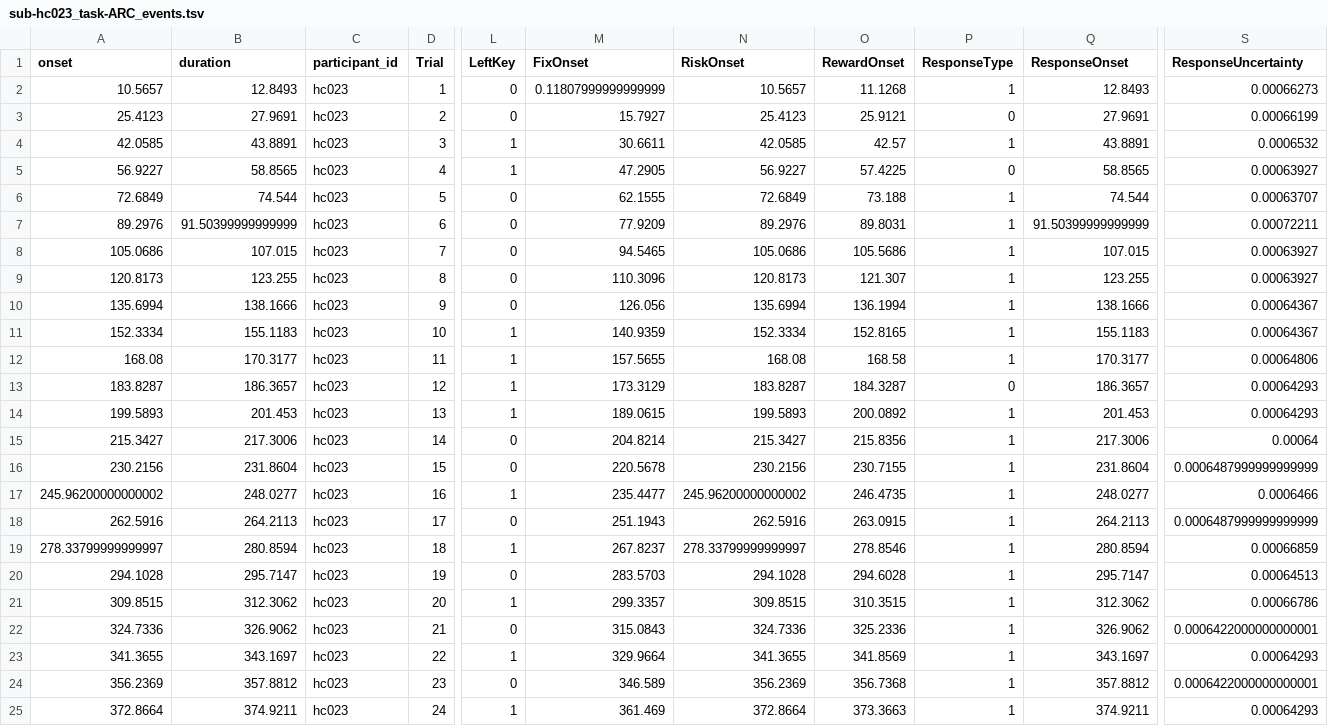
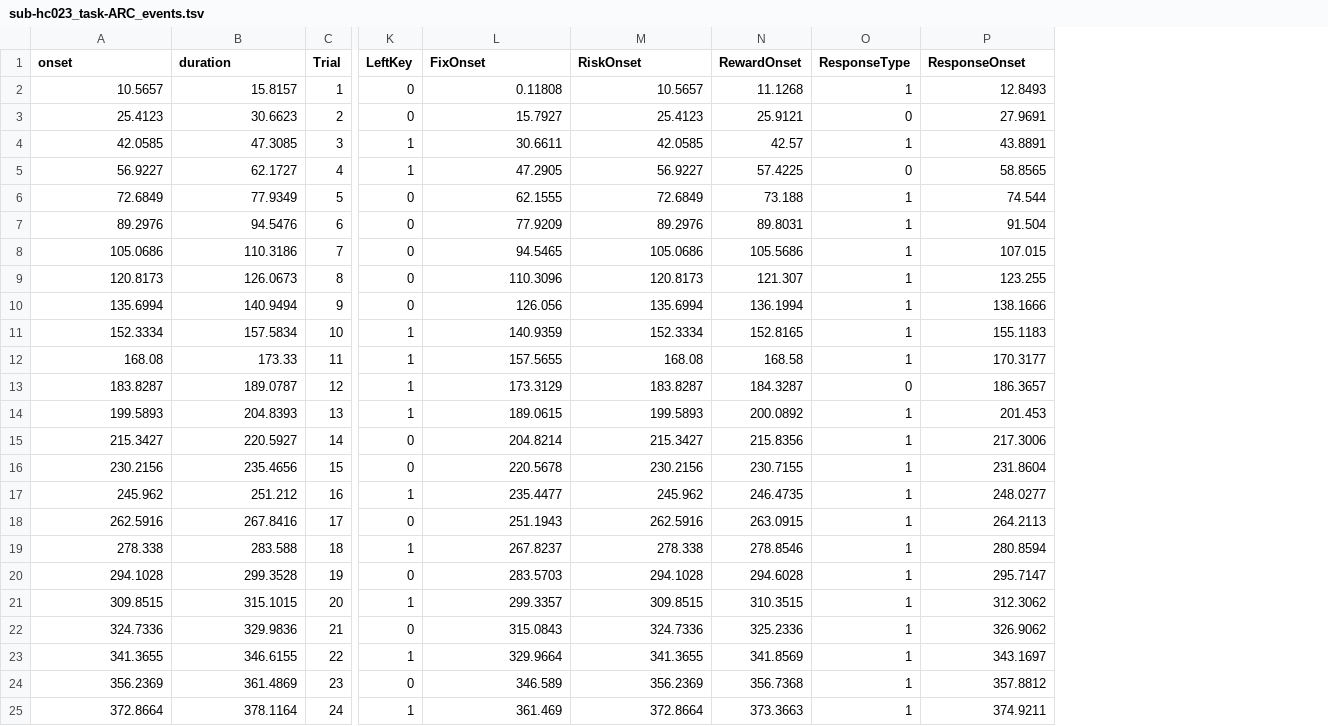
Before and after one commit to OpenNeuroDatasets-JSONLD/ds001814, a TSV file: sub-hc023/func/sub-hc023_task-ARC_events.tsv, drawn as a sheet; only a part is shown, gaps mark what is left out; removed rows and columns are numbered as before the commit, all else as after; the diff covers the shown part only; the diff names each change by its address in the sheet, - before the commit and + after, or states it on an @@ line.

Commit message:
[DATALAD] added content

```diff
--- a/sub-hc023/func/sub-hc023_task-ARC_events.tsv
+++ b/sub-hc023/func/sub-hc023_task-ARC_events.tsv
-column C (participant_id), rows 2-25: all hc023
-column S (ResponseUncertainty), rows 2-25: 0.00066273 | 0.00066199 | 0.0006532 | 0.00063927 | 0.00063707 | 0.00072211 | 0.00063927 | 0.00063927 | 0.00064367 | 0.00064367 | 0.00064806 | 0.00064293 | 0.00064293 | 0.00064 | 0.0006487999999999999 | 0.0006466 | 0.0006487999999999999 | 0.00066859 | 0.00064513 | 0.00066786 | 0.0006422000000000001 | 0.00064293 | 0.0006422000000000001 | 0.00064293
-B2 (duration): 12.8493
+B2 (duration): 15.8157
-L2 (FixOnset): 0.11807999999999999
+L2 (FixOnset): 0.11808
-B3 (duration): 27.9691
+B3 (duration): 30.6623
-B4 (duration): 43.8891
+B4 (duration): 47.3085
-B5 (duration): 58.8565
+B5 (duration): 62.1727
-B6 (duration): 74.544
+B6 (duration): 77.9349
-B7 (duration): 91.50399999999999
+B7 (duration): 94.5476
-P7 (ResponseOnset): 91.50399999999999
+P7 (ResponseOnset): 91.504
-B8 (duration): 107.015
+B8 (duration): 110.3186
-B9 (duration): 123.255
+B9 (duration): 126.0673
-B10 (duration): 138.1666
+B10 (duration): 140.9494
-B11 (duration): 155.1183
+B11 (duration): 157.5834
-B12 (duration): 170.3177
+B12 (duration): 173.33
-B13 (duration): 186.3657
+B13 (duration): 189.0787
-B14 (duration): 201.453
+B14 (duration): 204.8393
-B15 (duration): 217.3006
+B15 (duration): 220.5927
-B16 (duration): 231.8604
+B16 (duration): 235.4656
-A17 (onset): 245.96200000000002
+A17 (onset): 245.962
-B17 (duration): 248.0277
+B17 (duration): 251.212
-M17 (RiskOnset): 245.96200000000002
+M17 (RiskOnset): 245.962
-B18 (duration): 264.2113
+B18 (duration): 267.8416
-A19 (onset): 278.33799999999997
+A19 (onset): 278.338
-B19 (duration): 280.8594
+B19 (duration): 283.588
-M19 (RiskOnset): 278.33799999999997
+M19 (RiskOnset): 278.338
-B20 (duration): 295.7147
+B20 (duration): 299.3528
-B21 (duration): 312.3062
+B21 (duration): 315.1015
-B22 (duration): 326.9062
+B22 (duration): 329.9836
-B23 (duration): 343.1697
+B23 (duration): 346.6155
-B24 (duration): 357.8812
+B24 (duration): 361.4869
-B25 (duration): 374.9211
+B25 (duration): 378.1164
```
Also changed, not shown: 102 edited cells elsewhere in this file.
